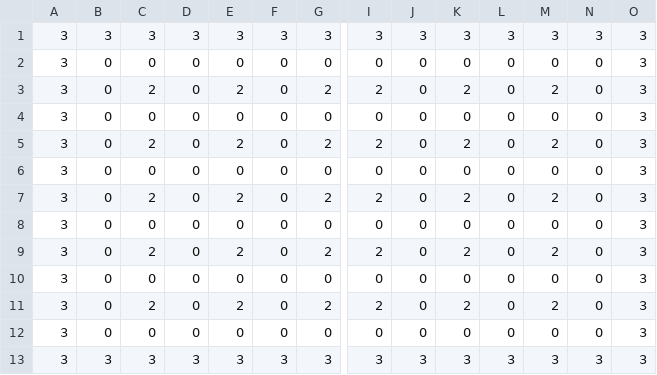
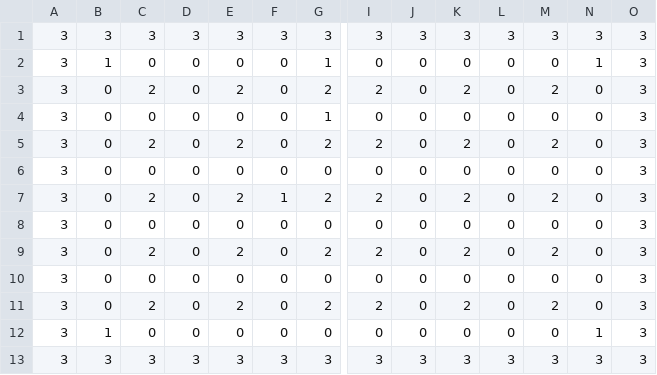
Before and after one commit to s-miura5656/DateApps2021, a CSV file: ES Game Library/ES Game Library/Content/MapSprite/map.csv, drawn as a sheet; only a part is shown, gaps mark what is left out; removed rows and columns are numbered as before the commit, all else as after; rows hold the shown columns only; the diff names each change by its address in the sheet, - before the commit and + after, or states it on an @@ line.

```diff
--- a/ES Game Library/ES Game Library/Content/MapSprite/map.csv
+++ b/ES Game Library/ES Game Library/Content/MapSprite/map.csv
+row 2: 3 | 1 | 0 | 0 | 0 | 0 | 1 | 0 | 0 | 0 | 0 | 0 | 1 | 3
@@ row 7 moved to row 3: 3 @@
+row 4: 3 | 0 | 0 | 0 | 0 | 0 | 1 | 0 | 0 | 0 | 0 | 0 | 0 | 3
@@ row 9 moved to row 5: 3 @@
@@ row 8 moved to row 6: 3 @@
+row 7: 3 | 0 | 2 | 0 | 2 | 1 | 2 | 2 | 0 | 2 | 0 | 2 | 0 | 3
-B12: 0
+B12: 1
-N12: 0
+N12: 1
-row 10: 3 | 0 | 0 | 0 | 0 | 0 | 0 | 0 | 0 | 0 | 0 | 0 | 0 | 3
-row 11: 3 | 0 | 2 | 0 | 2 | 0 | 2 | 2 | 0 | 2 | 0 | 2 | 0 | 3
-row 12: 3 | 0 | 0 | 0 | 0 | 0 | 0 | 0 | 0 | 0 | 0 | 0 | 0 | 3
```
Also changed, not shown: 16 other files.
